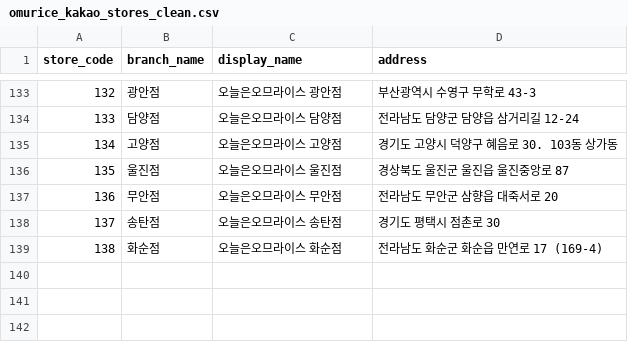
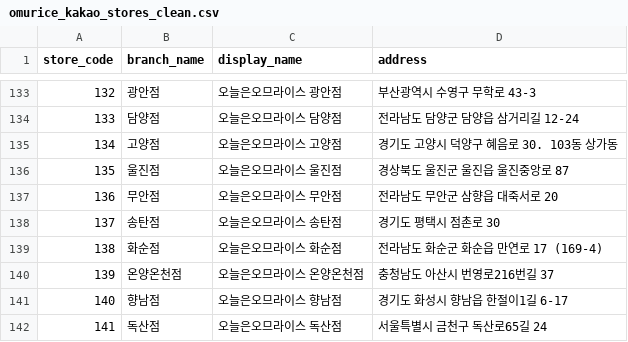
Before and after one commit to James940522/omurice-landing, a CSV file: public/asset/csv/omurice_kakao_stores_clean.csv, drawn as a sheet; only a part is shown, gaps mark what is left out; the diff names each change by its address in the sheet, - before the commit and + after, or states it on an @@ line.

Commit message:
Add: store

```diff
--- a/public/asset/csv/omurice_kakao_stores_clean.csv
+++ b/public/asset/csv/omurice_kakao_stores_clean.csv
+row 140: 139 | 온양온천점 | 오늘은오므라이스 온양온천점 | 충청남도 아산시 번영로216번길 37
+row 141: 140 | 향남점 | 오늘은오므라이스 향남점 | 경기도 화성시 향남읍 한절이1길 6-17
+row 142: 141 | 독산점 | 오늘은오므라이스 독산점 | 서울특별시 금천구 독산로65길 24
```
